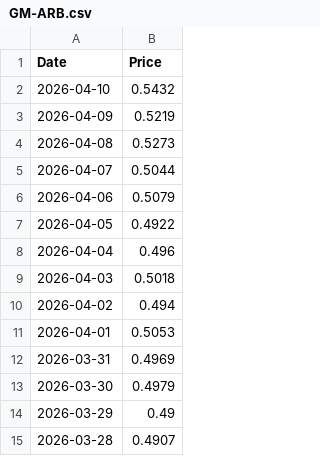
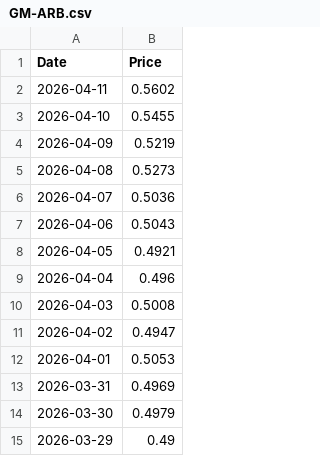
Before and after one commit to r-f1shbot/stockdata, a CSV file: data/prices/GM-ARB.csv, drawn as a sheet; only a part is shown; the shorter side is filled out with more unchanged rows.

```diff
--- a/data/prices/GM-ARB.csv
+++ b/data/prices/GM-ARB.csv
@@ -1,11 +1,12 @@
 Date,Price
-2026-04-10,0.5432
+2026-04-11,0.5602
+2026-04-10,0.5455
 2026-04-09,0.5219
 2026-04-08,0.5273
-2026-04-07,0.5044
-2026-04-06,0.5079
-2026-04-05,0.4922
+2026-04-07,0.5036
+2026-04-06,0.5043
+2026-04-05,0.4921
 2026-04-04,0.496
-2026-04-03,0.5018
-2026-04-02,0.494
+2026-04-03,0.5008
+2026-04-02,0.4947
 2026-04-01,0.5053
```
Also changed, not shown: data/prices/BTC.csv, data/prices/ETH.csv, 28 other files.
